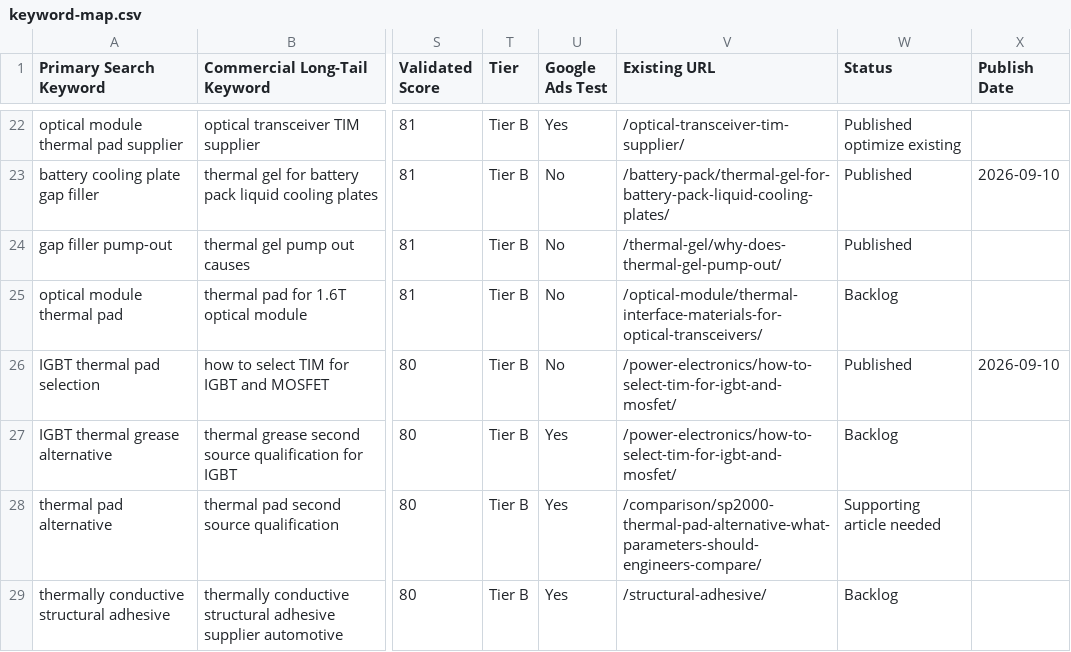
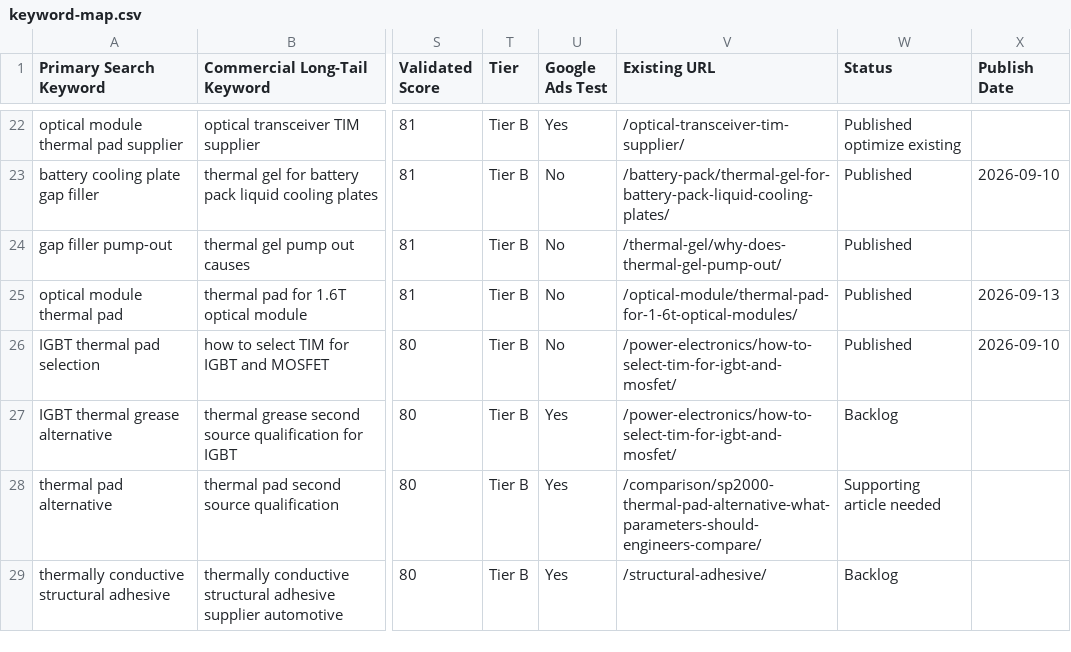
Before and after one commit to OuYangThermal/OuYangThermal.github.io, a CSV file: data/keyword-map.csv, drawn as a sheet; only a part is shown, gaps mark what is left out; the diff names each change by its address in the sheet, - before the commit and + after, or states it on an @@ line.

Commit message:
Publish commercial intent GEO cluster phase 1

```diff
--- a/data/keyword-map.csv
+++ b/data/keyword-map.csv
-V25 (Existing URL): /optical-module/thermal-interface-materials-for-optical-transceivers/
+V25 (Existing URL): /optical-module/thermal-pad-for-1-6t-optical-modules/
-W25 (Status): Backlog
+W25 (Status): Published
-X25 (Publish Date): (empty)
+X25 (Publish Date): 2026-09-13
```
Also changed, not shown: 14 other files.
